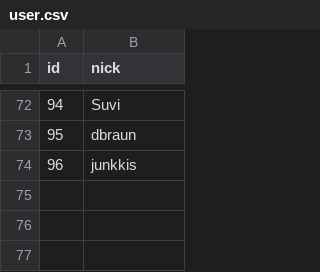
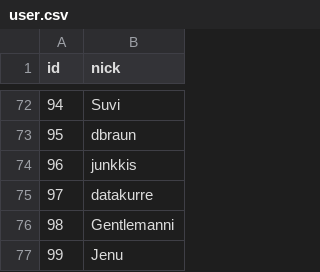
Before and after one commit to HacklabJKL/visitor_data, a CSV file: user.csv, drawn as a sheet; only a part is shown, gaps mark what is left out.

```diff
--- a/user.csv
+++ b/user.csv
@@ -74 +74,4 @@ id,nick
 96,junkkis
+97,datakurre
+98,Gentlemanni
+99,Jenu
```
Also changed, not shown: visit.csv.
